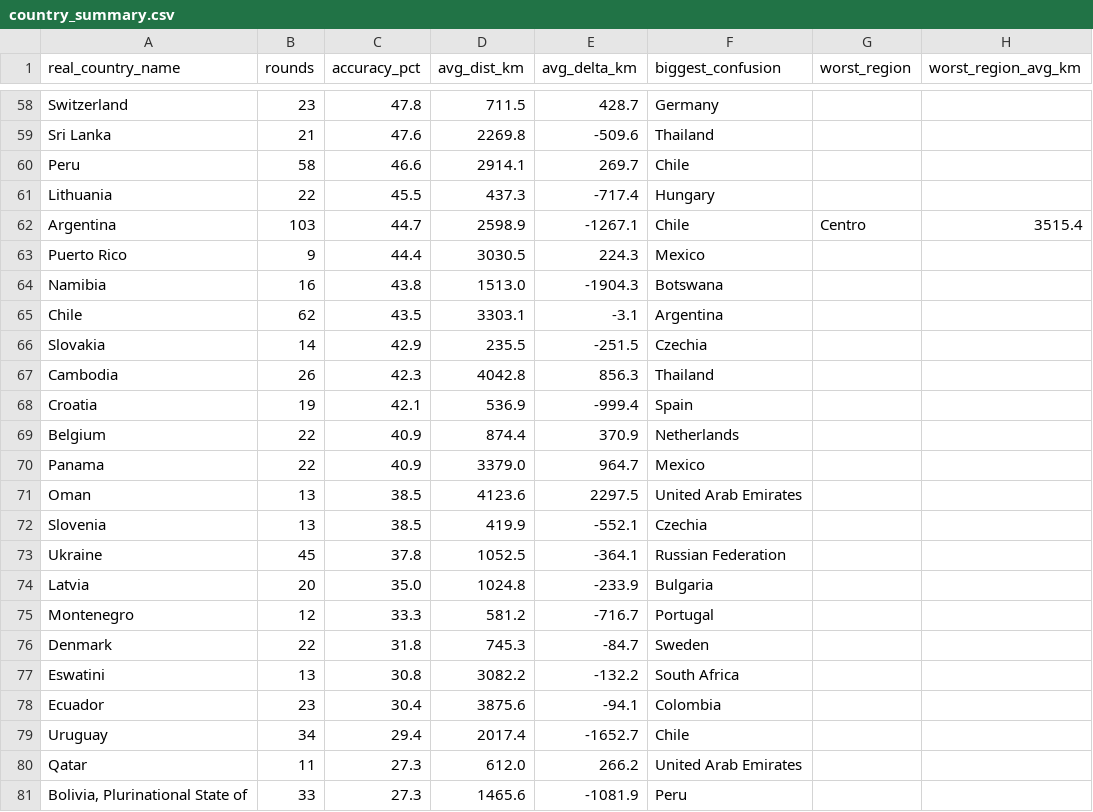
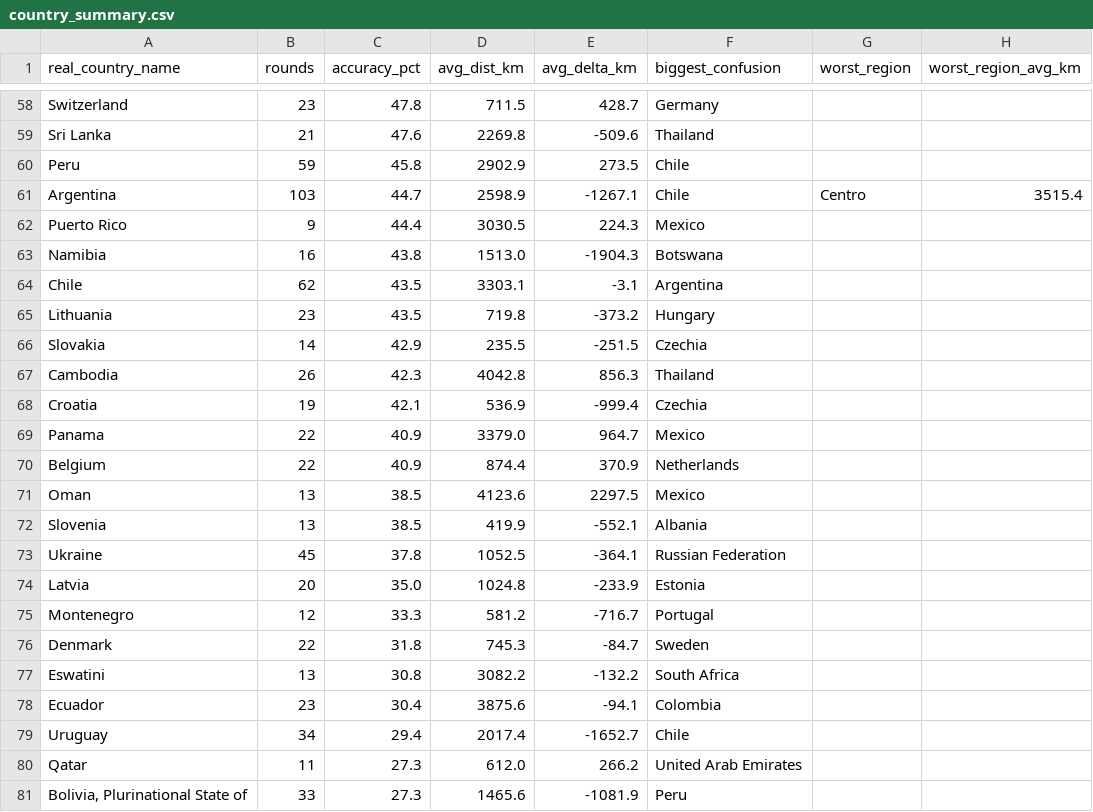
Before and after one commit to pedrosalgado22/Live_Geoguessr_Dashboard, a CSV file: country_summary.csv, drawn as a sheet; only a part is shown, gaps mark what is left out; the diff covers the shown part only.

```diff
--- a/country_summary.csv
+++ b/country_summary.csv
@@ -59,4 +59,3 @@ Switzerland,23,47.8,711.5,428.7,Germany,,
 Sri Lanka,21,47.6,2269.8,-509.6,Thailand,,
-Peru,58,46.6,2914.1,269.7,Chile,,
-Lithuania,22,45.5,437.3,-717.4,Hungary,,
+Peru,59,45.8,2902.9,273.5,Chile,,
 Argentina,103,44.7,2598.9,-1267.1,Chile,Centro,3515.4
@@ -65,11 +64,12 @@ Namibia,16,43.8,1513.0,-1904.3,Botswana,,
 Chile,62,43.5,3303.1,-3.1,Argentina,,
+Lithuania,23,43.5,719.8,-373.2,Hungary,,
 Slovakia,14,42.9,235.5,-251.5,Czechia,,
 Cambodia,26,42.3,4042.8,856.3,Thailand,,
-Croatia,19,42.1,536.9,-999.4,Spain,,
+Croatia,19,42.1,536.9,-999.4,Czechia,,
+Panama,22,40.9,3379.0,964.7,Mexico,,
 Belgium,22,40.9,874.4,370.9,Netherlands,,
-Panama,22,40.9,3379.0,964.7,Mexico,,
-Oman,13,38.5,4123.6,2297.5,United Arab Emirates,,
-Slovenia,13,38.5,419.9,-552.1,Czechia,,
+Oman,13,38.5,4123.6,2297.5,Mexico,,
+Slovenia,13,38.5,419.9,-552.1,Albania,,
 Ukraine,45,37.8,1052.5,-364.1,Russian Federation,,
-Latvia,20,35.0,1024.8,-233.9,Bulgaria,,
+Latvia,20,35.0,1024.8,-233.9,Estonia,,
 Montenegro,12,33.3,581.2,-716.7,Portugal,,
```
Also changed, not shown: 7 added rows, 7 removed rows and 18 edited cells elsewhere in this file, country_training_ranking.csv, games.csv, 1 other file.
